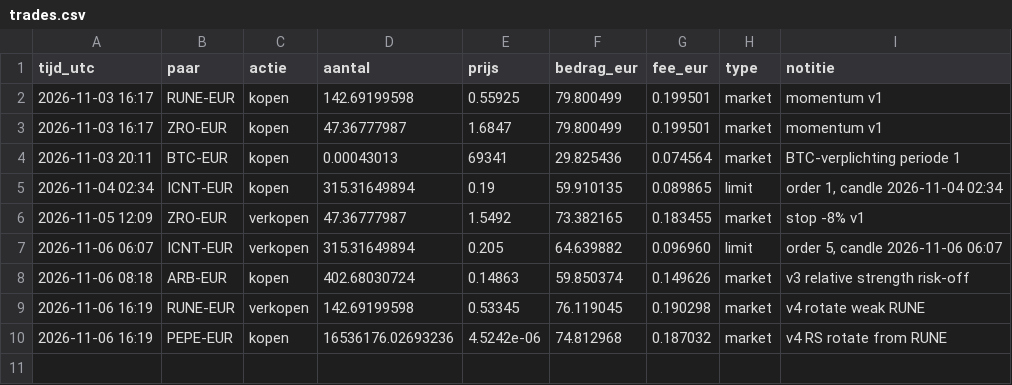
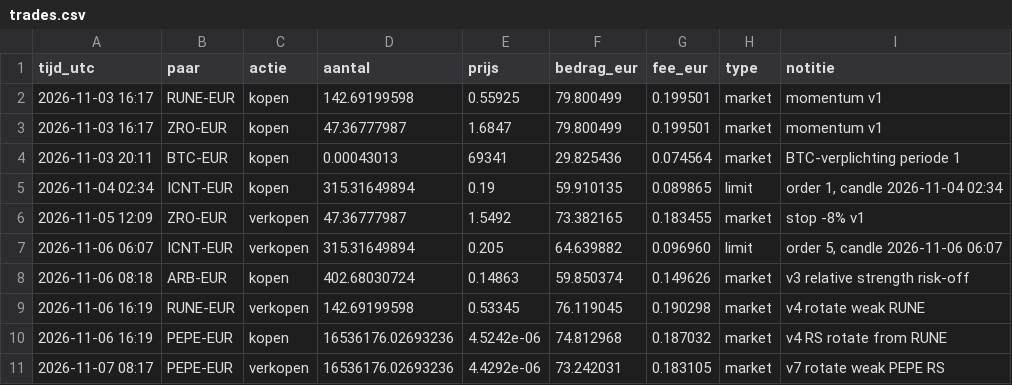
Before and after one commit to BoazAI/Solo-trading, a CSV file: trades.csv, drawn as a sheet; the diff names each change by its address in the sheet, - before the commit and + after, or states it on an @@ line.

Commit message:
trade: verkopen PEPE-EUR 16536176.02693236 @ 4.4292e-06 (market)

```diff
--- a/trades.csv
+++ b/trades.csv
+row 11: 2026-11-07 08:17 | PEPE-EUR | verkopen | 16536176.02693236 | 4.4292e-06 | 73.242031 | 0.183105 | market | v7 rotate weak PEPE RS
```
